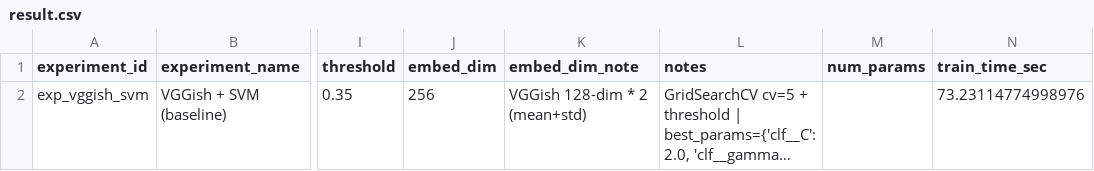
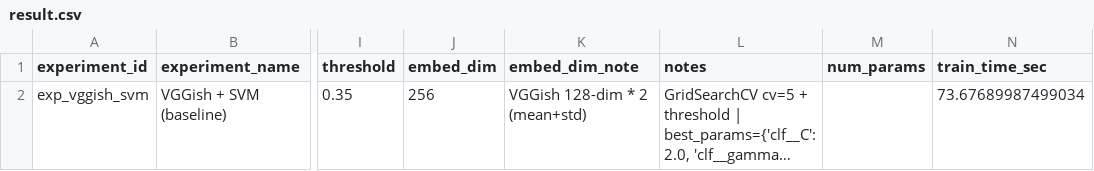
Before and after one commit to dkzmn/HSE_VKR_DetectingSpeechDefects, a CSV file: experiments/01_baselines/exp_vggish_svm/result.csv, drawn as a sheet; only a part is shown, gaps mark what is left out; long unchanged cells end in …; the diff names each change by its address in the sheet, - before the commit and + after, or states it on an @@ line.

```diff
--- a/experiments/01_baselines/exp_vggish_svm/result.csv
+++ b/experiments/01_baselines/exp_vggish_svm/result.csv
-N2 (train_time_sec): 73.23114774998976
+N2 (train_time_sec): 73.67689987499034
```
Also changed, not shown: experiments/04_pretrained_finetuned/exp_whisper_small_finetune/result.csv, experiments/04_pretrained_finetuned/exp_whisper_small_finetune/test_predictions.csv, 26 other files.
